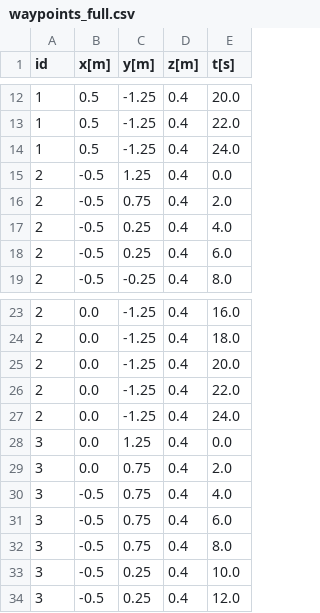
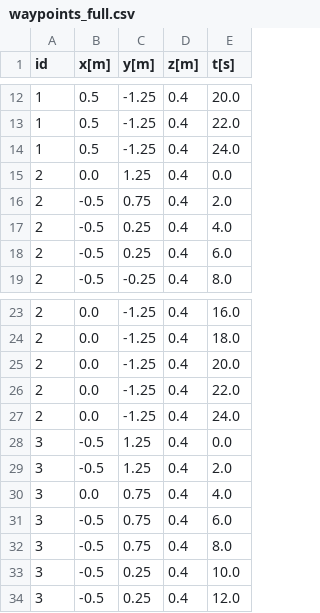
Before and after one commit to pete9936/pyTWTL_ObsAvoid, a CSV file: output/waypoints_full.csv, drawn as a sheet; only a part is shown, gaps mark what is left out.

```diff
--- a/output/waypoints_full.csv
+++ b/output/waypoints_full.csv
@@ -14,3 +14,3 @@ id,x[m],y[m],z[m],t[s]
 1,0.5,-1.25,0.4,24.0
-2,-0.5,1.25,0.4,0.0
+2,0.0,1.25,0.4,0.0
 2,-0.5,0.75,0.4,2.0
@@ -27,5 +27,5 @@ id,x[m],y[m],z[m],t[s]
 2,0.0,-1.25,0.4,24.0
-3,0.0,1.25,0.4,0.0
-3,0.0,0.75,0.4,2.0
-3,-0.5,0.75,0.4,4.0
+3,-0.5,1.25,0.4,0.0
+3,-0.5,1.25,0.4,2.0
+3,0.0,0.75,0.4,4.0
 3,-0.5,0.75,0.4,6.0
```
Also changed, not shown: 6 other files.
